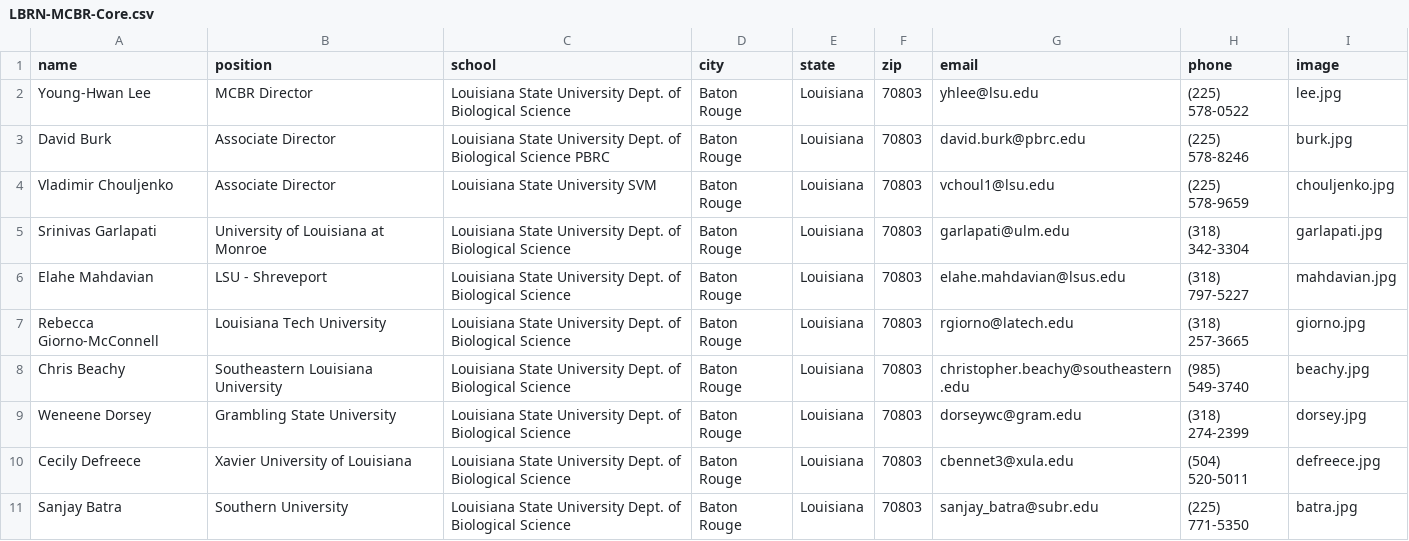
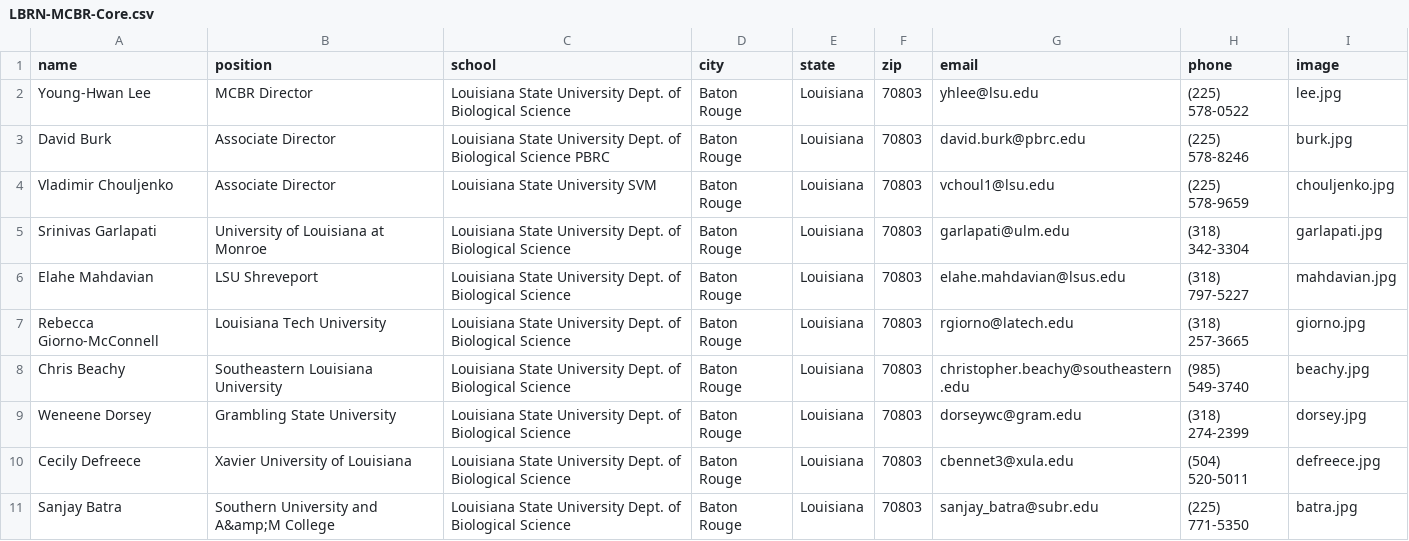
Before and after one commit to lbrn/lbrn-v2, a CSV file: _data/LBRN-MCBR-Core.csv, drawn as a sheet.

```diff
--- a/_data/LBRN-MCBR-Core.csv
+++ b/_data/LBRN-MCBR-Core.csv
@@ -5,3 +5,3 @@ Vladimir Chouljenko,Associate Director,Louisiana State University SVM,Baton Roug
 Srinivas Garlapati,University of Louisiana at Monroe,Louisiana State University Dept. of Biological Science,Baton Rouge,Louisiana,70803,garlapati@ulm.edu,(318) 342-3304,garlapati.jpg
-Elahe Mahdavian,LSU - Shreveport,Louisiana State University Dept. of Biological Science,Baton Rouge,Louisiana,70803,elahe.mahdavian@lsus.edu,(318) 797-5227,mahdavian.jpg
+Elahe Mahdavian,LSU Shreveport,Louisiana State University Dept. of Biological Science,Baton Rouge,Louisiana,70803,elahe.mahdavian@lsus.edu,(318) 797-5227,mahdavian.jpg
 Rebecca Giorno-McConnell,Louisiana Tech University,Louisiana State University Dept. of Biological Science,Baton Rouge,Louisiana,70803,rgiorno@latech.edu,(318) 257-3665,giorno.jpg
@@ -10,2 +10,2 @@ Weneene Dorsey,Grambling State University,Louisiana State University Dept. of Bi
 Cecily Defreece,Xavier University of Louisiana,Louisiana State University Dept. of Biological Science,Baton Rouge,Louisiana,70803,cbennet3@xula.edu,(504) 520-5011,defreece.jpg
-Sanjay Batra,Southern University,Louisiana State University Dept. of Biological Science,Baton Rouge,Louisiana,70803,sanjay_batra@subr.edu,(225) 771-5350,batra.jpg
+Sanjay Batra,Southern University and A&amp;M College,Louisiana State University Dept. of Biological Science,Baton Rouge,Louisiana,70803,sanjay_batra@subr.edu,(225) 771-5350,batra.jpg
```
Also changed, not shown: _data/LBRN-BBC-Core.csv, 5 other files.
